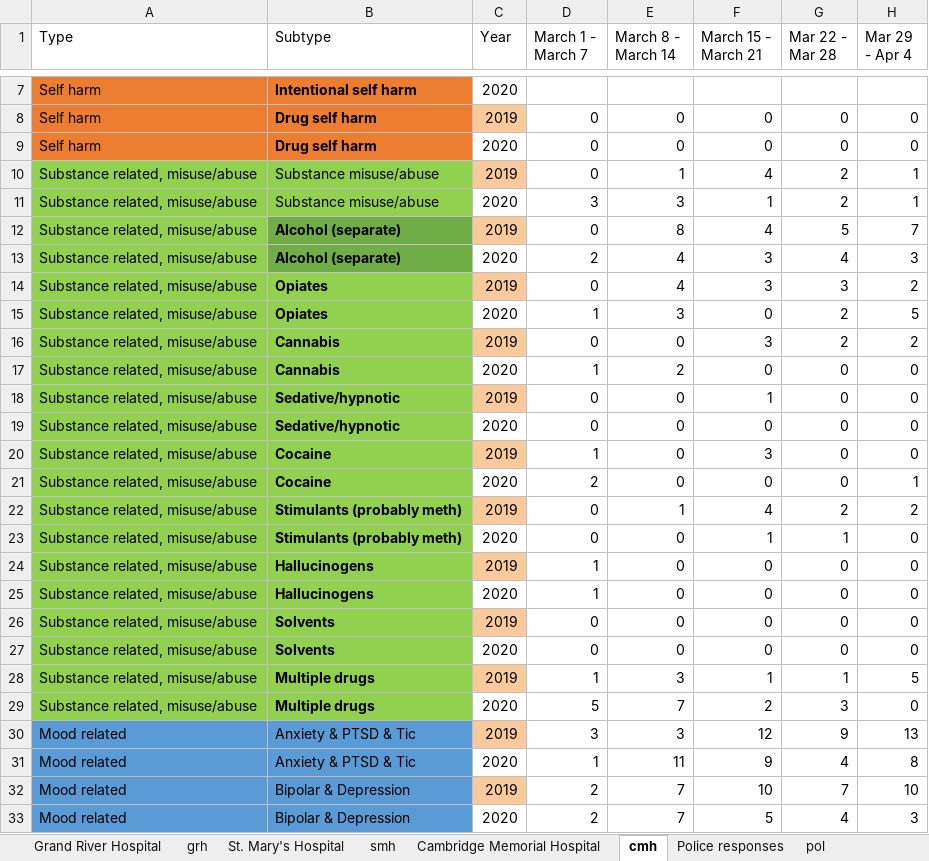
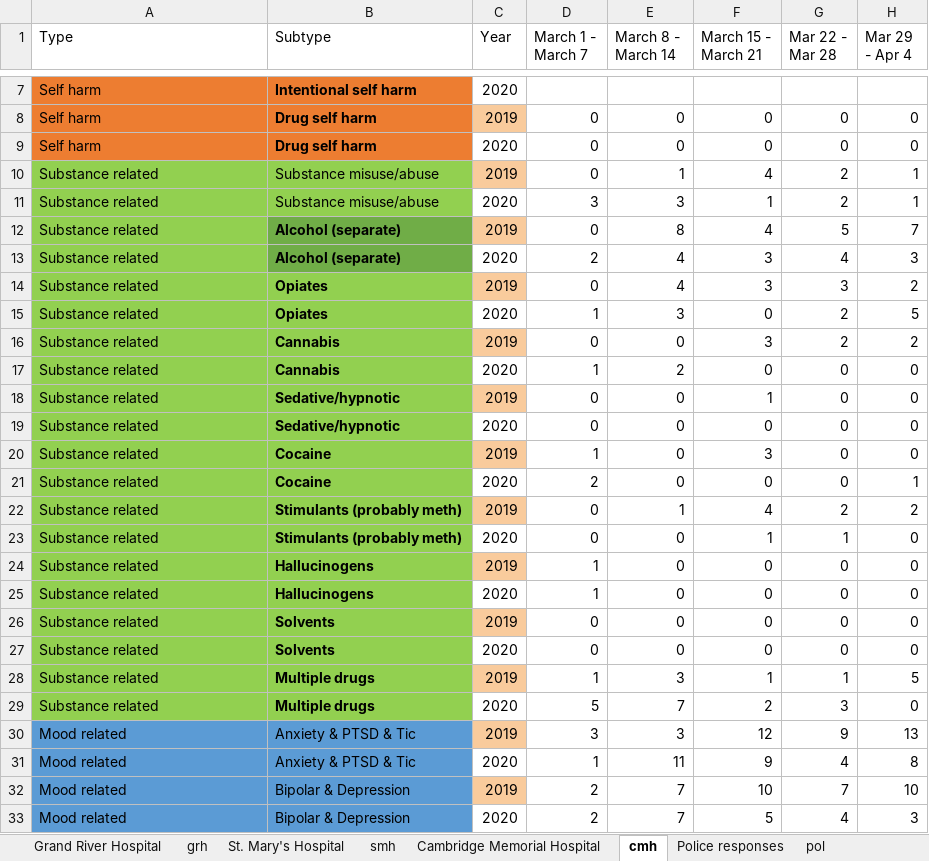
Before and after one commit to alechay/covid19-mh, an Excel workbook: data/COVID-19 data sheet edited Jan 23.xlsx, sheet cmh, drawn as a sheet; only a part is shown, gaps mark what is left out; values as stored, in another font and other column widths than the file's, no borders; the diff names each change by its address in the sheet, - before the commit and + after, or states it on an @@ line.

```diff
--- a/data/COVID-19 data sheet edited Jan 23.xlsx (sheet cmh)
+++ b/data/COVID-19 data sheet edited Jan 23.xlsx (sheet cmh)
-A10:A29 (Type): Substance related, misuse/abuse
+A10:A29 (Type): Substance related
```
Also changed, not shown: sheet grh, sheet Grand River Hospital, 8 other files.
